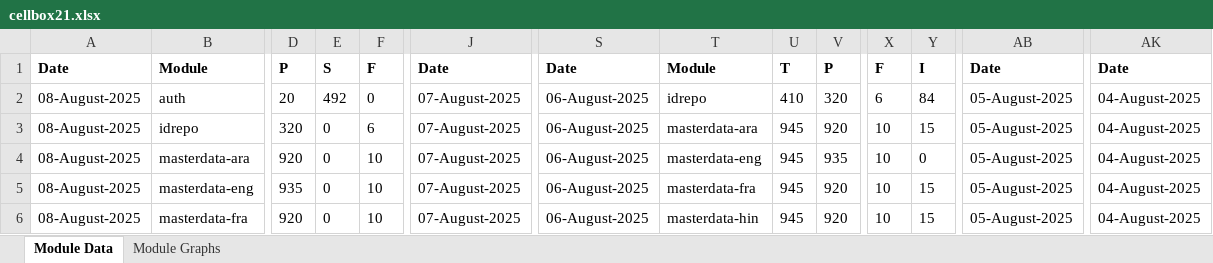
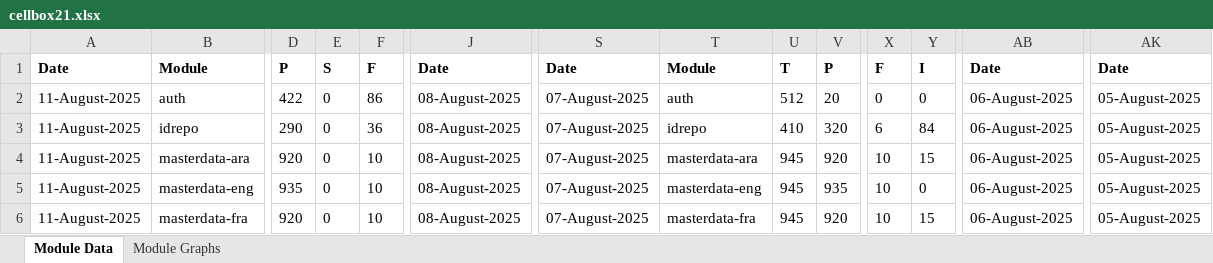
Before and after one commit to mosip/test-management, an Excel workbook: minio-report-tracker/xlxs/cellbox21.xlsx, sheet Module Data, drawn as a sheet; only a part is shown, gaps mark what is left out; values as stored, in another font and other column widths than the file's, no borders; the diff covers the shown part only; the diff names each change by its address in the sheet, - before the commit and + after, or states it on an @@ line.

```diff
--- a/minio-report-tracker/xlxs/cellbox21.xlsx (sheet Module Data)
+++ b/minio-report-tracker/xlxs/cellbox21.xlsx (sheet Module Data)
-A2:A6: 08-August-2025
+A2:A6: 11-August-2025
-D2: 20
+D2: 422
-E2: 492
+E2: 0
-F2: 0
+F2: 86
-J2:J6: 07-August-2025
+J2:J6: 08-August-2025
-S2:S6: 06-August-2025
+S2:S6: 07-August-2025
-T2: idrepo
+T2: auth
-U2: 410
+U2: 512
-V2: 320
+V2: 20
-X2: 6
+X2: 0
-Y2: 84
+Y2: 0
-AB2:AB6: 05-August-2025
+AB2:AB6: 06-August-2025
-AK2:AK6: 04-August-2025
+AK2:AK6: 05-August-2025
-D3: 320
+D3: 290
-F3: 6
+F3: 36
-T3: masterdata-ara
+T3: idrepo
-U3: 945
+U3: 410
-V3: 920
+V3: 320
-X3: 10
+X3: 6
-Y3: 15
+Y3: 84
-T4: masterdata-eng
+T4: masterdata-ara
-V4: 935
+V4: 920
-Y4: 0
+Y4: 15
-T5: masterdata-fra
+T5: masterdata-eng
-V5: 920
+V5: 935
-Y5: 15
+Y5: 0
-T6: masterdata-hin
+T6: masterdata-fra
```
Also changed, not shown: 1 added row, 1 removed row and 98 edited cells elsewhere in this sheet, charts or pictures, minio-report-tracker/xlxs/collab.xlsx, minio-report-tracker/xlxs/dev1.xlsx, 15 other files.
